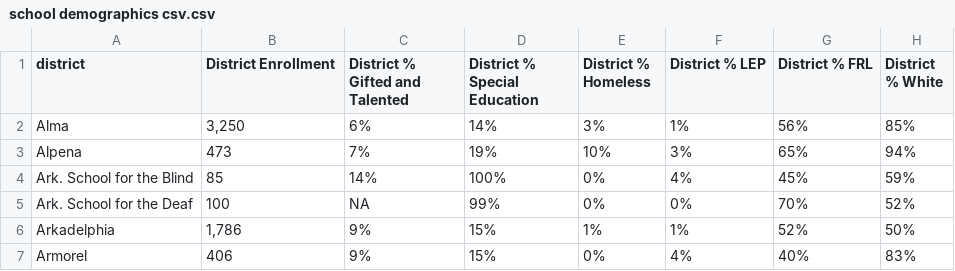
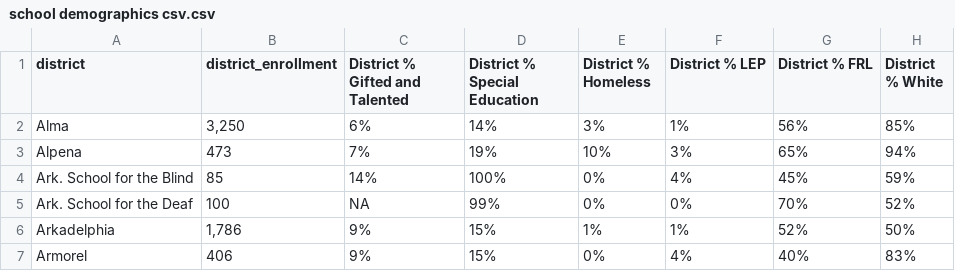
Before and after one commit to ravibrock/per-capita-school-data, a CSV file: school demographics csv.csv, drawn as a sheet; only a part is shown; the diff names each change by its address in the sheet, - before the commit and + after, or states it on an @@ line.

Commit message:
changed column b name

```diff
--- a/school demographics csv.csv
+++ b/school demographics csv.csv
-B1: District Enrollment
+B1: district_enrollment
```
